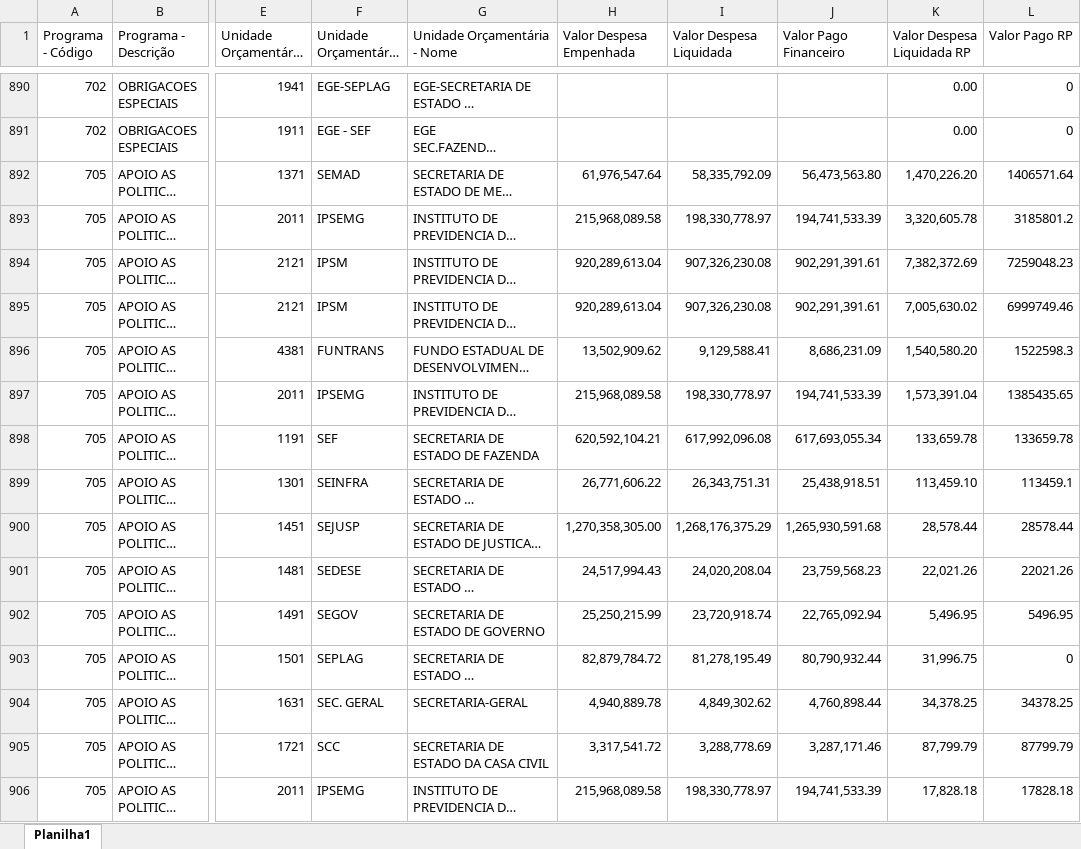
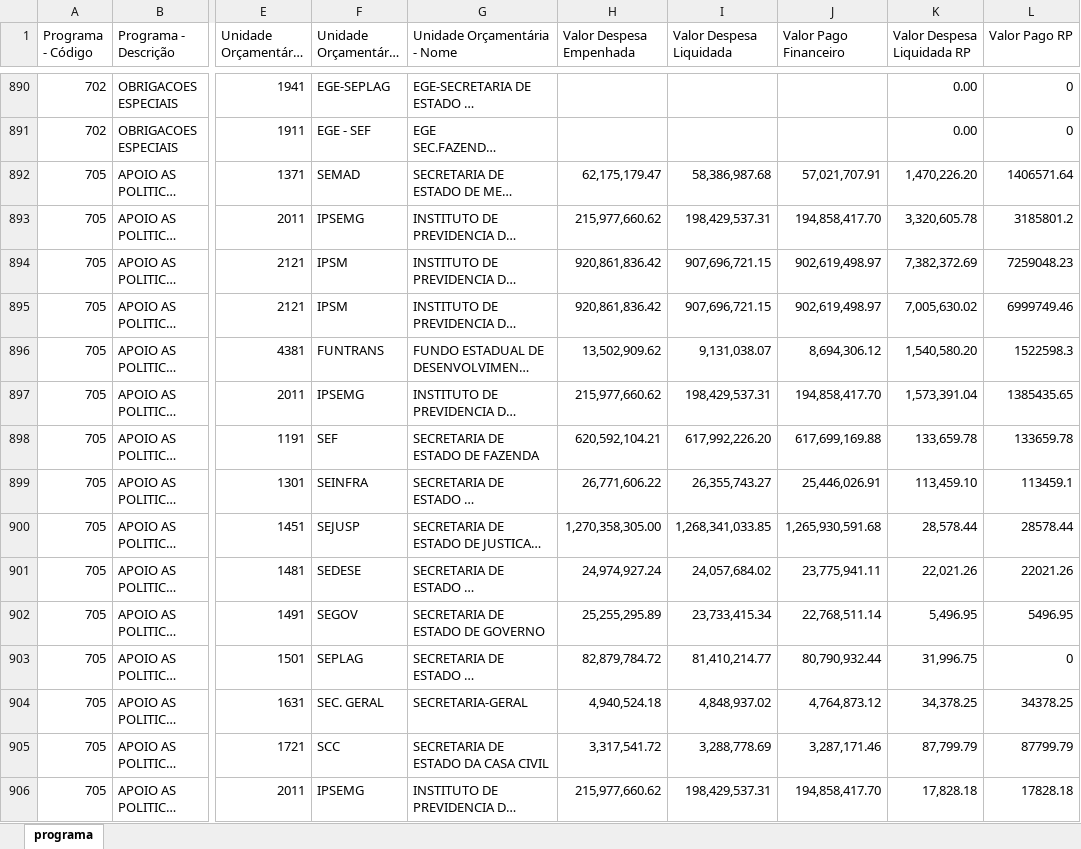
Before and after one commit to transparencia-mg/portal_despesa, an Excel workbook: upload/programa2026.xlsx, sheet programa, drawn as a sheet; only a part is shown, gaps mark what is left out; long unchanged cells end in …; values as stored, in another font and other column widths than the file's, no cell formats; the diff covers the shown part only; the diff names each change by its address in the sheet, - before the commit and + after, or states it on an @@ line.

```diff
--- a/upload/programa2026.xlsx (sheet programa)
+++ b/upload/programa2026.xlsx (sheet programa)
-sheet tab: Planilha1
+sheet tab: programa
-H892 (Valor Despesa Empenhada): 61,976,547.64
+H892 (Valor Despesa Empenhada): 62,175,179.47
-I892 (Valor Despesa Liquidada): 58,335,792.09
+I892 (Valor Despesa Liquidada): 58,386,987.68
-J892 (Valor Pago Financeiro): 56,473,563.80
+J892 (Valor Pago Financeiro): 57,021,707.91
-H893 (Valor Despesa Empenhada): 215,968,089.58
+H893 (Valor Despesa Empenhada): 215,977,660.62
-I893 (Valor Despesa Liquidada): 198,330,778.97
+I893 (Valor Despesa Liquidada): 198,429,537.31
-J893 (Valor Pago Financeiro): 194,741,533.39
+J893 (Valor Pago Financeiro): 194,858,417.70
-H894:H895 (Valor Despesa Empenhada): 920,289,613.04
+H894:H895 (Valor Despesa Empenhada): 920,861,836.42
-I894:I895 (Valor Despesa Liquidada): 907,326,230.08
+I894:I895 (Valor Despesa Liquidada): 907,696,721.15
-J894:J895 (Valor Pago Financeiro): 902,291,391.61
+J894:J895 (Valor Pago Financeiro): 902,619,498.97
-I896 (Valor Despesa Liquidada): 9,129,588.41
+I896 (Valor Despesa Liquidada): 9,131,038.07
-J896 (Valor Pago Financeiro): 8,686,231.09
+J896 (Valor Pago Financeiro): 8,694,306.12
-H897 (Valor Despesa Empenhada): 215,968,089.58
+H897 (Valor Despesa Empenhada): 215,977,660.62
-I897 (Valor Despesa Liquidada): 198,330,778.97
+I897 (Valor Despesa Liquidada): 198,429,537.31
-J897 (Valor Pago Financeiro): 194,741,533.39
+J897 (Valor Pago Financeiro): 194,858,417.70
-I898 (Valor Despesa Liquidada): 617,992,096.08
+I898 (Valor Despesa Liquidada): 617,992,226.20
-J898 (Valor Pago Financeiro): 617,693,055.34
+J898 (Valor Pago Financeiro): 617,699,169.88
-I899 (Valor Despesa Liquidada): 26,343,751.31
+I899 (Valor Despesa Liquidada): 26,355,743.27
-J899 (Valor Pago Financeiro): 25,438,918.51
+J899 (Valor Pago Financeiro): 25,446,026.91
-I900 (Valor Despesa Liquidada): 1,268,176,375.29
+I900 (Valor Despesa Liquidada): 1,268,341,033.85
-H901 (Valor Despesa Empenhada): 24,517,994.43
+H901 (Valor Despesa Empenhada): 24,974,927.24
-I901 (Valor Despesa Liquidada): 24,020,208.04
+I901 (Valor Despesa Liquidada): 24,057,684.02
-J901 (Valor Pago Financeiro): 23,759,568.23
+J901 (Valor Pago Financeiro): 23,775,941.11
-H902 (Valor Despesa Empenhada): 25,250,215.99
+H902 (Valor Despesa Empenhada): 25,255,295.89
-I902 (Valor Despesa Liquidada): 23,720,918.74
+I902 (Valor Despesa Liquidada): 23,733,415.34
-J902 (Valor Pago Financeiro): 22,765,092.94
+J902 (Valor Pago Financeiro): 22,768,511.14
-I903 (Valor Despesa Liquidada): 81,278,195.49
+I903 (Valor Despesa Liquidada): 81,410,214.77
-H904 (Valor Despesa Empenhada): 4,940,889.78
+H904 (Valor Despesa Empenhada): 4,940,524.18
-I904 (Valor Despesa Liquidada): 4,849,302.62
+I904 (Valor Despesa Liquidada): 4,848,937.02
-J904 (Valor Pago Financeiro): 4,760,898.44
+J904 (Valor Pago Financeiro): 4,764,873.12
-H906 (Valor Despesa Empenhada): 215,968,089.58
+H906 (Valor Despesa Empenhada): 215,977,660.62
-I906 (Valor Despesa Liquidada): 198,330,778.97
+I906 (Valor Despesa Liquidada): 198,429,537.31
-J906 (Valor Pago Financeiro): 194,741,533.39
+J906 (Valor Pago Financeiro): 194,858,417.70
```
Also changed, not shown: 1089 edited cells elsewhere in this sheet, cell formats, upload/orgao2026.xlsx, 6 other files.
